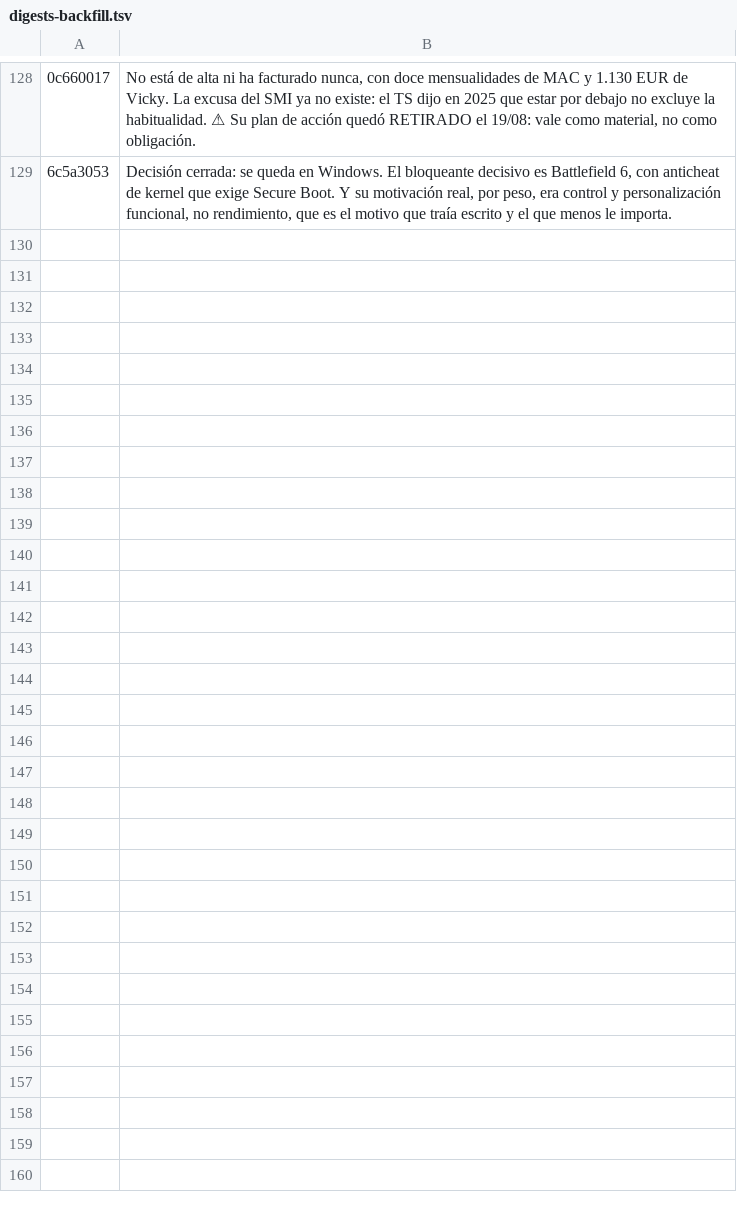
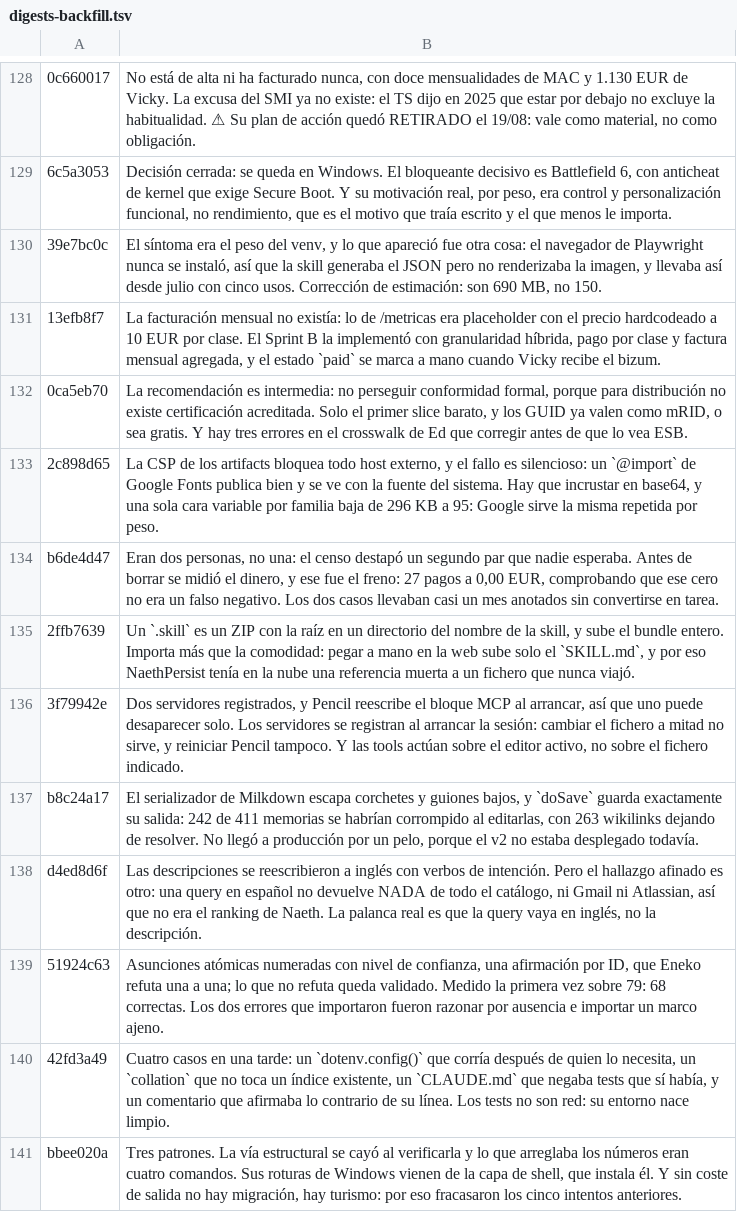
Before and after one commit to Enraxk/naeth, a TSV file: docs/plan/digests-backfill.tsv, drawn as a sheet; only a part is shown, gaps mark what is left out; the diff names each change by its address in the sheet, - before the commit and + after, or states it on an @@ line.

```diff
--- a/docs/plan/digests-backfill.tsv
+++ b/docs/plan/digests-backfill.tsv
+row 130: 39e7bc0c | El síntoma era el peso del venv, y lo que apareció fue otra cosa: el navegador de Playwright nunca se instaló, así que la skill generaba el JSON pero no renderizaba la imagen, y llevaba así desde julio con cinco usos. Corrección de estimación: son 690 MB, no 150.
+row 131: 13efb8f7 | La facturación mensual no existía: lo de /metricas era placeholder con el precio hardcodeado a 10 EUR por clase. El Sprint B la implementó con granularidad híbrida, pago por clase y factura mensual agregada, y el estado `paid` se marca a mano cuando Vicky recibe el bizum.
+row 132: 0ca5eb70 | La recomendación es intermedia: no perseguir conformidad formal, porque para distribución no existe certificación acreditada. Solo el primer slice barato, y los GUID ya valen como mRID, o sea gratis. Y hay tres errores en el crosswalk de Ed que corregir antes de que lo vea ESB.
+row 133: 2c898d65 | La CSP de los artifacts bloquea todo host externo, y el fallo es silencioso: un `@import` de Google Fonts publica bien y se ve con la fuente del sistema. Hay que incrustar en base64, y una sola cara variable por familia baja de 296 KB a 95: Google sirve la misma repetida por peso.
+row 134: b6de4d47 | Eran dos personas, no una: el censo destapó un segundo par que nadie esperaba. Antes de borrar se midió el dinero, y ese fue el freno: 27 pagos a 0,00 EUR, comprobando que ese cero no era un falso negativo. Los dos casos llevaban casi un mes anotados sin convertirse en tarea.
+row 135: 2ffb7639 | Un `.skill` es un ZIP con la raíz en un directorio del nombre de la skill, y sube el bundle entero. Importa más que la comodidad: pegar a mano en la web sube solo el `SKILL.md`, y por eso NaethPersist tenía en la nube una referencia muerta a un fichero que nunca viajó.
+row 136: 3f79942e | Dos servidores registrados, y Pencil reescribe el bloque MCP al arrancar, así que uno puede desaparecer solo. Los servidores se registran al arrancar la sesión: cambiar el fichero a mitad no sirve, y reiniciar Pencil tampoco. Y las tools actúan sobre el editor activo, no sobre el fichero indicado.
+row 137: b8c24a17 | El serializador de Milkdown escapa corchetes y guiones bajos, y `doSave` guarda exactamente su salida: 242 de 411 memorias se habrían corrompido al editarlas, con 263 wikilinks dejando de resolver. No llegó a producción por un pelo, porque el v2 no estaba desplegado todavía.
+row 138: d4ed8d6f | Las descripciones se reescribieron a inglés con verbos de intención. Pero el hallazgo afinado es otro: una query en español no devuelve NADA de todo el catálogo, ni Gmail ni Atlassian, así que no era el ranking de Naeth. La palanca real es que la query vaya en inglés, no la descripción.
+row 139: 51924c63 | Asunciones atómicas numeradas con nivel de confianza, una afirmación por ID, que Eneko refuta una a una; lo que no refuta queda validado. Medido la primera vez sobre 79: 68 correctas. Los dos errores que importaron fueron razonar por ausencia e importar un marco ajeno.
+row 140: 42fd3a49 | Cuatro casos en una tarde: un `dotenv.config()` que corría después de quien lo necesita, un `collation` que no toca un índice existente, un `CLAUDE.md` que negaba tests que sí había, y un comentario que afirmaba lo contrario de su línea. Los tests no son red: su entorno nace limpio.
+row 141: bbee020a | Tres patrones. La vía estructural se cayó al verificarla y lo que arreglaba los números eran cuatro comandos. Sus roturas de Windows vienen de la capa de shell, que instala él. Y sin coste de salida no hay migración, hay turismo: por eso fracasaron los cinco intentos anteriores.
```
Also changed, not shown: 1 other file.
